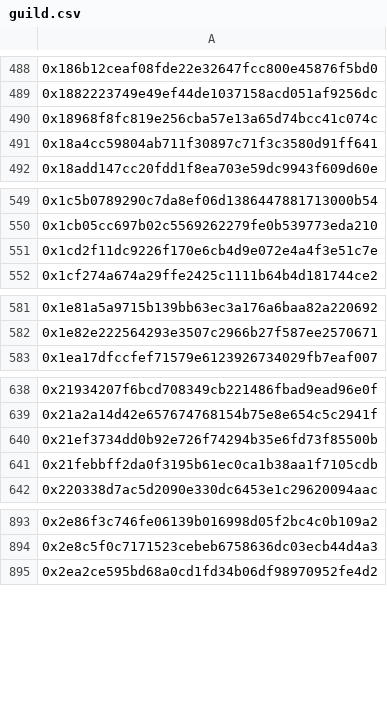
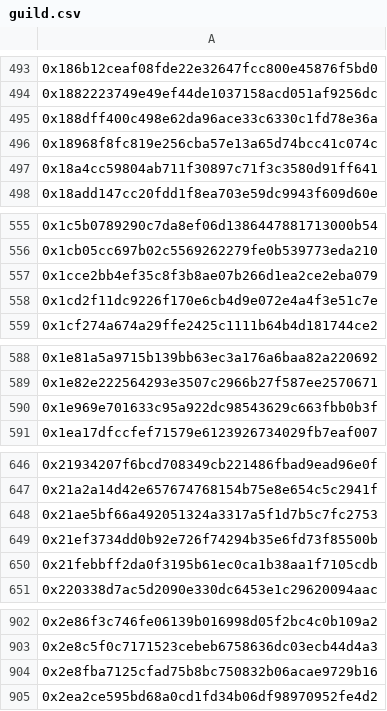
Before and after one commit to orange-finance/query-nft-holders, a CSV file: lists/xGrailAllocator/guild.csv, drawn as a sheet; only a part is shown, gaps mark what is left out; the diff covers the shown part only.

```diff
--- a/lists/xGrailAllocator/guild.csv
+++ b/lists/xGrailAllocator/guild.csv
@@ -489,2 +494,3 @@
 0x1882223749e49ef44de1037158acd051af9256dc
+0x188dff400c498e62da96ace33c6330c1fd78e36a
 0x18968f8fc819e256cba57e13a65d74bcc41c074c
@@ -550,2 +556,3 @@
 0x1cb05cc697b02c5569262279fe0b539773eda210
+0x1cce2bb4ef35c8f3b8ae07b266d1ea2ce2eba079
 0x1cd2f11dc9226f170e6cb4d9e072e4a4f3e51c7e
@@ -582,2 +589,3 @@
 0x1e82e222564293e3507c2966b27f587ee2570671
+0x1e969e701633c95a922dc98543629c663fbb0b3f
 0x1ea17dfccfef71579e6123926734029fb7eaf007
@@ -639,2 +647,3 @@
 0x21a2a14d42e657674768154b75e8e654c5c2941f
+0x21ae5bf66a492051324a3317a5f1d7b5c7fc2753
 0x21ef3734dd0b92e726f74294b35e6fd73f85500b
@@ -894,2 +903,3 @@
 0x2e8c5f0c7171523cebeb6758636dc03ecb44d4a3
+0x2e8fba7125cfad75b8bc750832b06acae9729b16
 0x2ea2ce595bd68a0cd1fd34b06df98970952fe4d2
```
Also changed, not shown: 37 added rows and 12 removed rows elsewhere in this file, lists/alphaOrangeCrew/guild.csv, lists/xGrailAllocator/list.csv, 8 other files.
